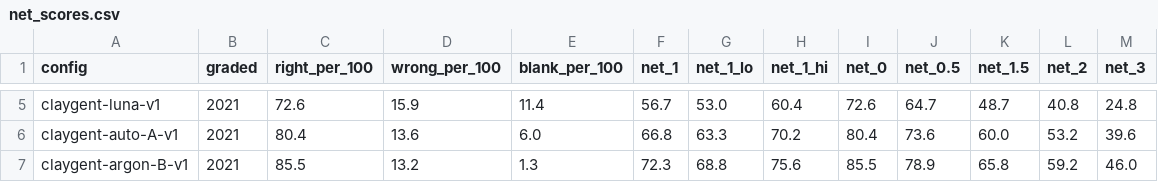
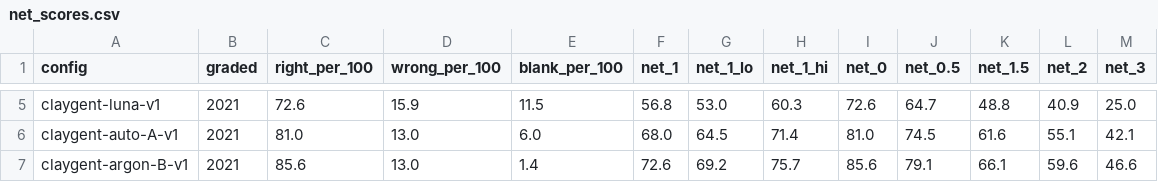
Before and after one commit to itsyusufahmed/research-agent-eval, a CSV file: grading/score_views_all_facts/net_scores.csv, drawn as a sheet; only a part is shown, gaps mark what is left out; the diff covers the shown part only; the diff names each change by its address in the sheet, - before the commit and + after, or states it on an @@ line.

```diff
--- a/grading/score_views_all_facts/net_scores.csv
+++ b/grading/score_views_all_facts/net_scores.csv
-E5 (blank_per_100): 11.4
+E5 (blank_per_100): 11.5
-F5 (net_1): 56.7
+F5 (net_1): 56.8
-H5 (net_1_hi): 60.4
+H5 (net_1_hi): 60.3
-K5 (net_1.5): 48.7
+K5 (net_1.5): 48.8
-L5 (net_2): 40.8
+L5 (net_2): 40.9
-M5 (net_3): 24.8
+M5 (net_3): 25.0
-C6 (right_per_100): 80.4
+C6 (right_per_100): 81.0
-D6 (wrong_per_100): 13.6
+D6 (wrong_per_100): 13.0
-F6 (net_1): 66.8
+F6 (net_1): 68.0
-G6 (net_1_lo): 63.3
+G6 (net_1_lo): 64.5
-H6 (net_1_hi): 70.2
+H6 (net_1_hi): 71.4
-I6 (net_0): 80.4
+I6 (net_0): 81.0
-J6 (net_0.5): 73.6
+J6 (net_0.5): 74.5
-K6 (net_1.5): 60.0
+K6 (net_1.5): 61.6
-L6 (net_2): 53.2
+L6 (net_2): 55.1
-M6 (net_3): 39.6
+M6 (net_3): 42.1
-C7 (right_per_100): 85.5
+C7 (right_per_100): 85.6
-D7 (wrong_per_100): 13.2
+D7 (wrong_per_100): 13.0
-E7 (blank_per_100): 1.3
+E7 (blank_per_100): 1.4
-F7 (net_1): 72.3
+F7 (net_1): 72.6
-G7 (net_1_lo): 68.8
+G7 (net_1_lo): 69.2
-H7 (net_1_hi): 75.6
+H7 (net_1_hi): 75.7
-I7 (net_0): 85.5
+I7 (net_0): 85.6
-J7 (net_0.5): 78.9
+J7 (net_0.5): 79.1
-K7 (net_1.5): 65.8
+K7 (net_1.5): 66.1
-L7 (net_2): 59.2
+L7 (net_2): 59.6
-M7 (net_3): 46.0
+M7 (net_3): 46.6
```
Also changed, not shown: 62 edited cells elsewhere in this file, grading/flat_spot_check/comparison.csv, grading/results.csv, 28 other files.
